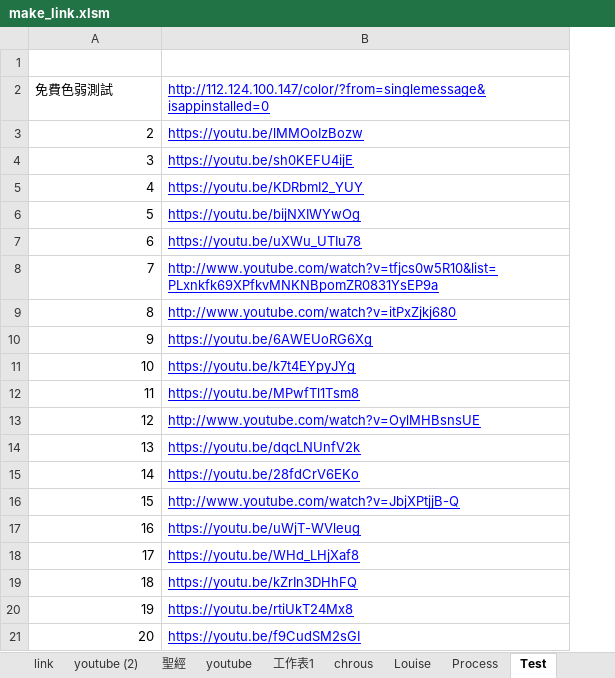
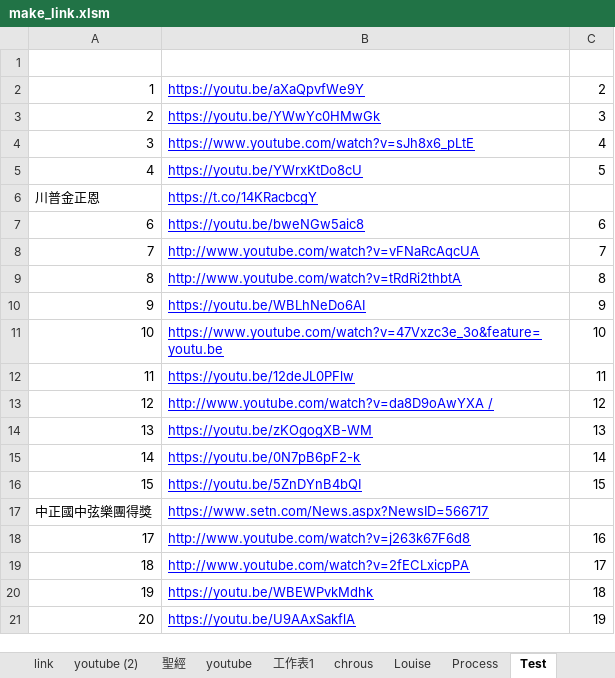
Before and after one commit to svn12/svn12.github.io, an Excel workbook: make_link.xlsm, sheet Test, drawn as a sheet; only a part is shown; values as stored, in another font and other column widths than the file's, no borders; removed rows and columns are numbered as before the commit, all else as after; the diff covers the shown part only; the diff names each change by its address in the sheet, - before the commit and + after, or states it on an @@ line.

```diff
--- a/make_link.xlsm (sheet Test)
+++ b/make_link.xlsm (sheet Test)
-column B, rows 2-21: http://112.124.100.147/color/?from=singlemessage&isappinstalled=0 | https://youtu.be/lMMOoIzBozw | https://youtu.be/sh0KEFU4ijE | https://youtu.be/KDRbmI2_YUY | https://youtu.be/bijNXIWYwOg | https://youtu.be/uXWu_UTIu78 | http://www.youtube.com/watch?v=tfjcs0w5R10&list=PLxnkfk69XPfkvMNKNBpomZR0831YsEP9a | http://www.youtube.com/watch?v=itPxZjkj680 | https://youtu.be/6AWEUoRG6Xg | https://youtu.be/k7t4EYpyJYg | https://youtu.be/MPwfTl1Tsm8 | http://www.youtube.com/watch?v=OylMHBsnsUE | https://youtu.be/dqcLNUnfV2k | https://youtu.be/28fdCrV6EKo | http://www.youtube.com/watch?v=JbjXPtjjB-Q | https://youtu.be/uWjT-WVleug | https://youtu.be/WHd_LHjXaf8 | https://youtu.be/kZrIn3DHhFQ | https://youtu.be/rtiUkT24Mx8 | https://youtu.be/f9CudSM2sGI
+column B, rows 2-21: https://youtu.be/aXaQpvfWe9Y | https://youtu.be/YWwYc0HMwGk | https://www.youtube.com/watch?v=sJh8x6_pLtE | https://youtu.be/YWrxKtDo8cU | https://t.co/14KRacbcgY | https://youtu.be/bweNGw5aic8 | http://www.youtube.com/watch?v=vFNaRcAqcUA | http://www.youtube.com/watch?v=tRdRi2thbtA | https://youtu.be/WBLhNeDo6AI | https://www.youtube.com/watch?v=47Vxzc3e_3o&feature=youtu.be | https://youtu.be/12deJL0PFlw | http://www.youtube.com/watch?v=da8D9oAwYXA / | https://youtu.be/zKOgogXB-WM | https://youtu.be/0N7pB6pF2-k | https://youtu.be/5ZnDYnB4bQI | https://www.setn.com/News.aspx?NewsID=566717 | http://www.youtube.com/watch?v=j263k67F6d8 | http://www.youtube.com/watch?v=2fECLxicpPA | https://youtu.be/WBEWPvkMdhk | https://youtu.be/U9AAxSakflA
+column C, rows 2-21: 2 | 3 | 4 | 5 |  | 6 | 7 | 8 | 9 | 10 | 11 | 12 | 13 | 14 | 15 |  | 16 | 17 | 18 | 19
-A2: 免費色弱測試
+A2: 1
-A6: 5
+A6: 川普金正恩
-A17: 16
+A17: 中正國中弦樂團得獎
```
Also changed, not shown: 74 removed rows elsewhere in this sheet, sheet Line_Temp, sheet use, sheet index, charts or pictures, 1 other file.
